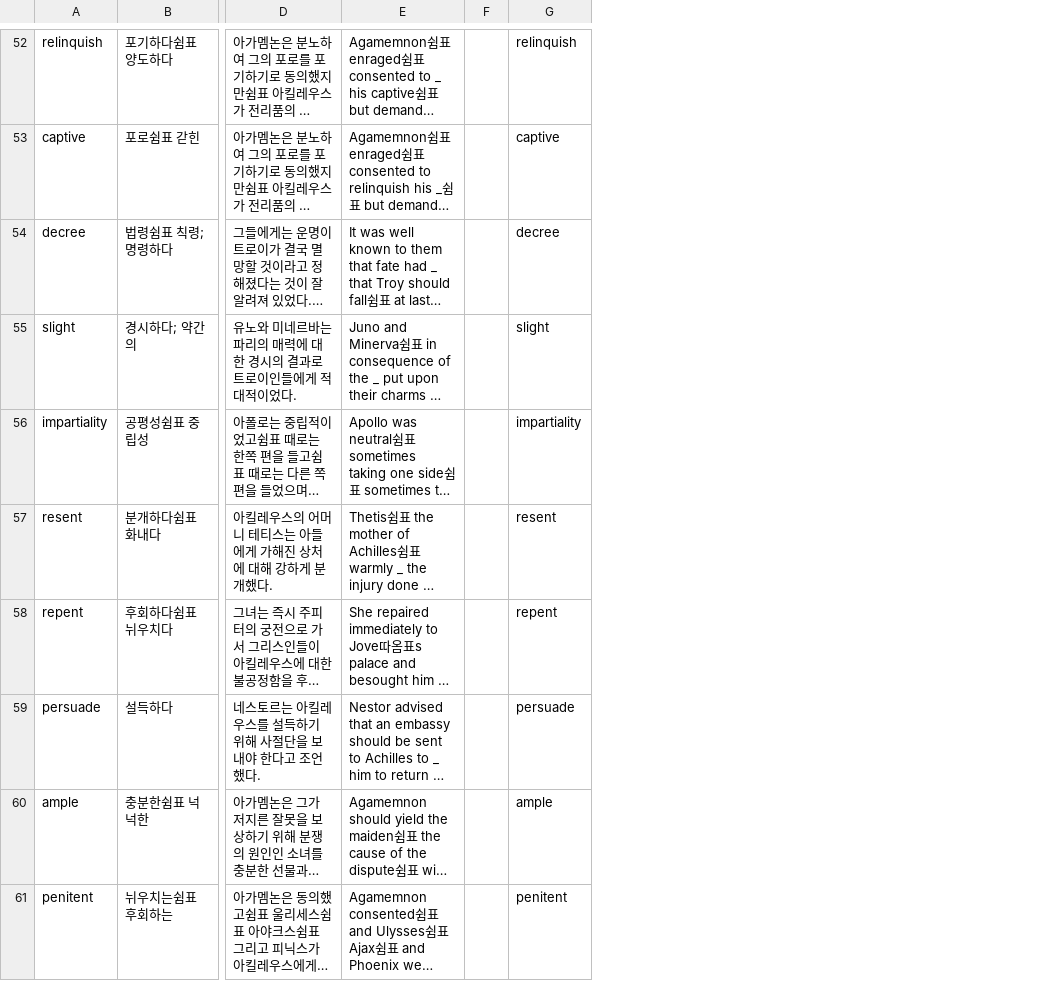
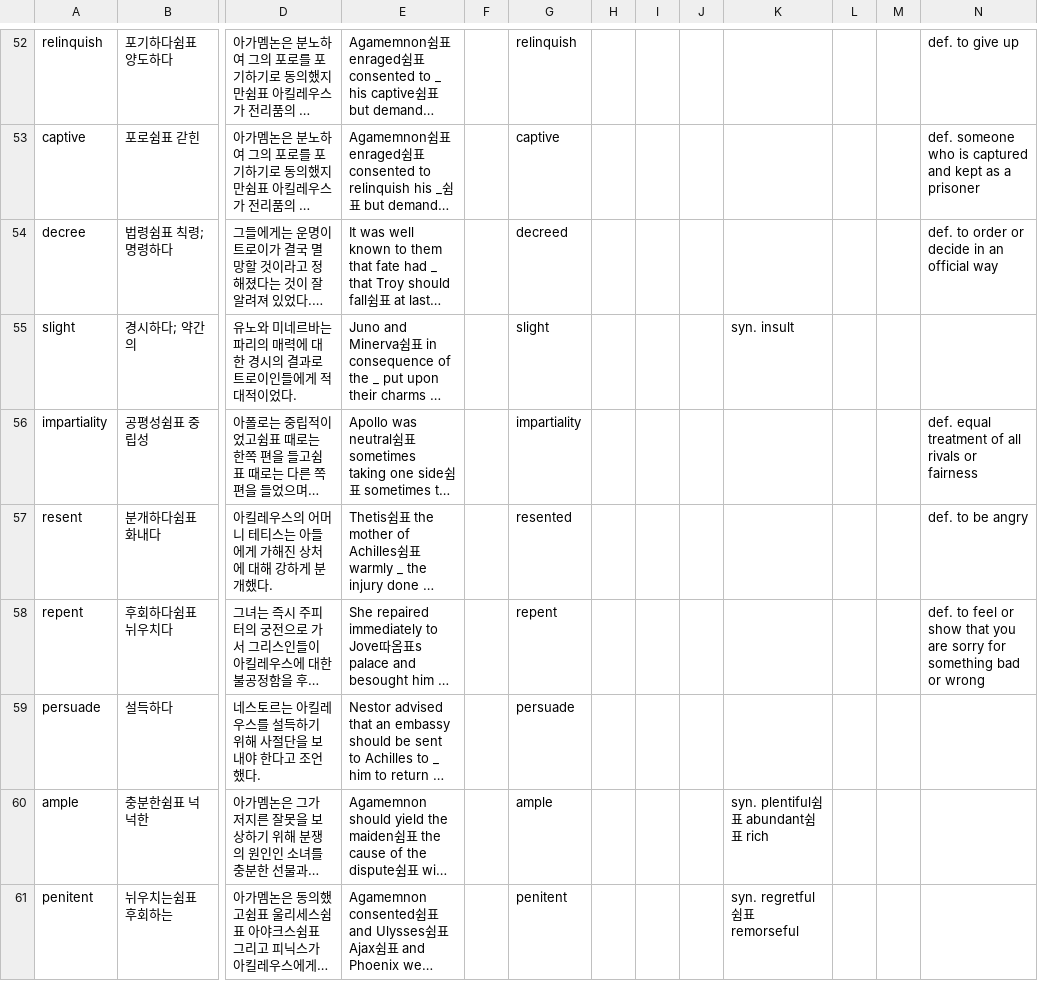
Before and after one commit to opal2718/english_words, a CSV file: csvs/grade2_s2_final.csv, drawn as a sheet; only a part is shown, gaps mark what is left out; long unchanged cells end in …; the diff covers the shown part only; the diff names each change by its address in the sheet, - before the commit and + after, or states it on an @@ line.

```diff
--- a/csvs/grade2_s2_final.csv
+++ b/csvs/grade2_s2_final.csv
+column H, empty
+column I, empty
+column J, empty
+column K, rows 55-61: syn. insult |  |  |  |  | syn. plentiful쉼표 abundant쉼표 rich | syn. regretful쉼표 remorseful
+column L, empty
+column M, empty
+column N, rows 52-58: def. to give up | def. someone who is captured and kept as a prisoner | def. to order or decide in an official way |  | def. equal treatment of all rivals or fairness | def. to be angry | def. to feel or show that you are sorry for something bad or wrong
-G54: decree
+G54: decreed
-G57: resent
+G57: resented
```
Also changed, not shown: 26 edited cells elsewhere in this file, 1 other file.
